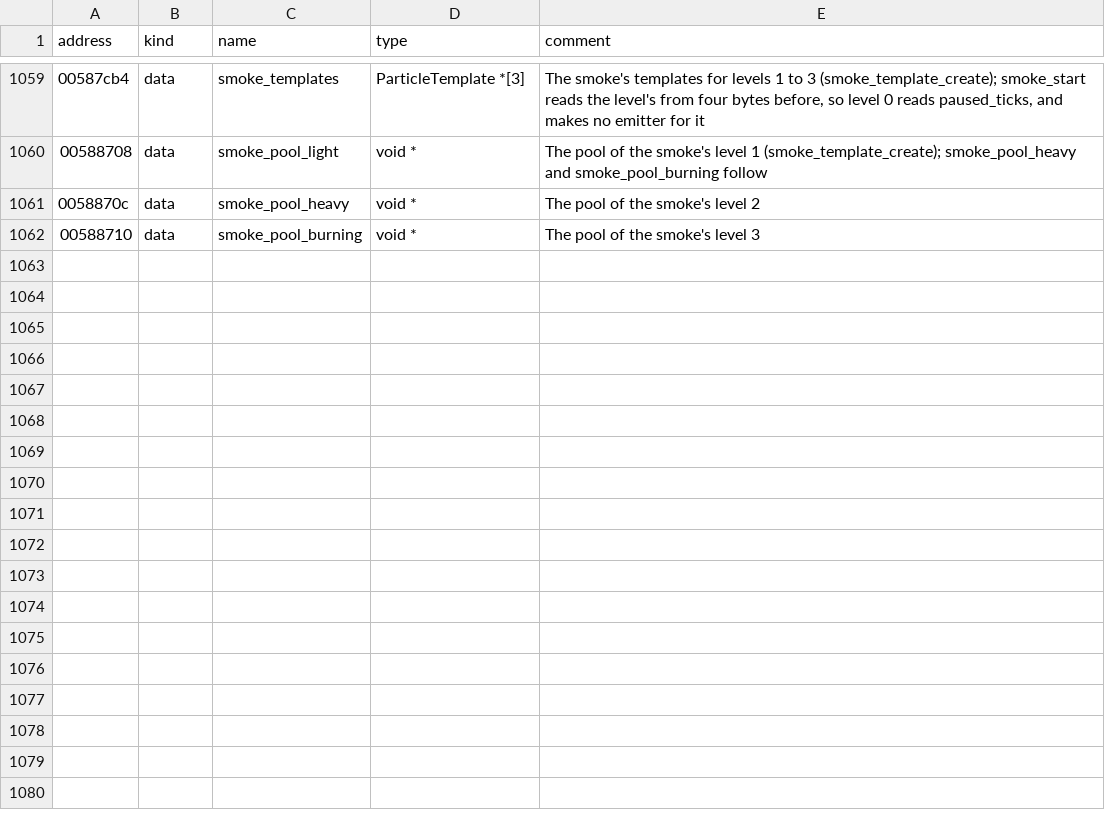
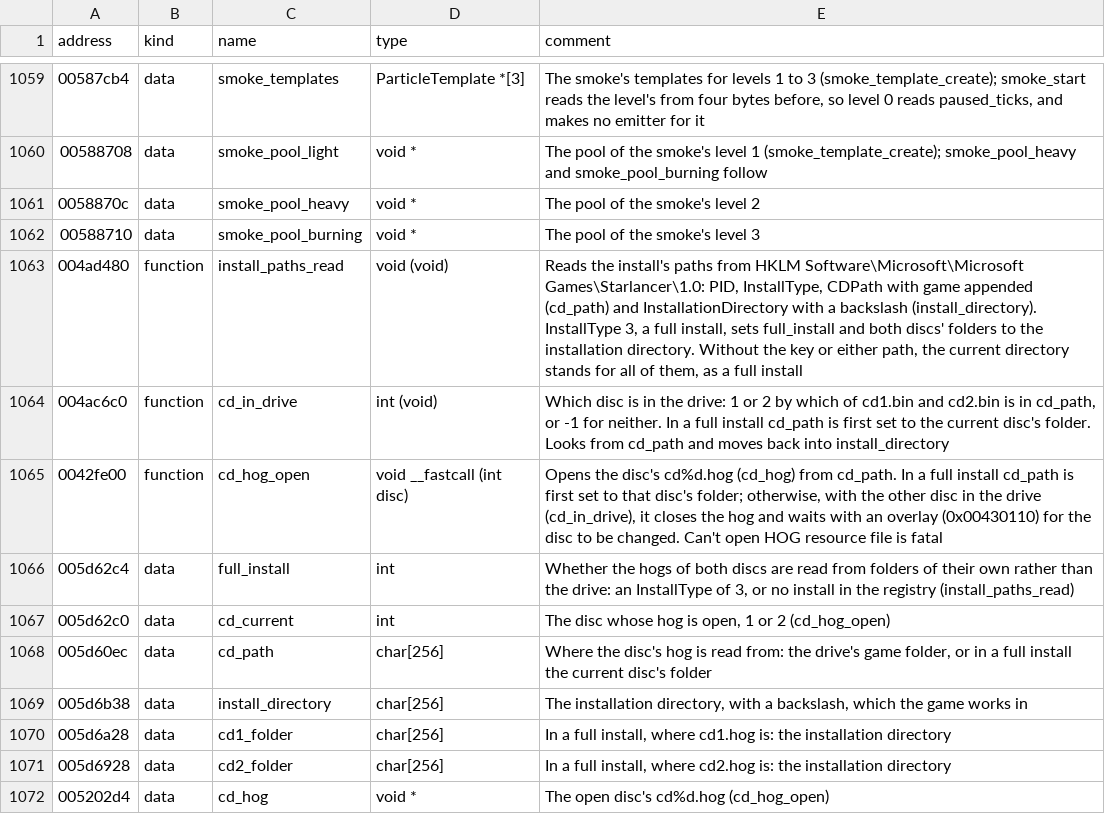
Before and after one commit to vdmkenny/openreliant, a TSV file: ghidra/names/LANCER.EXE.tsv, drawn as a sheet; only a part is shown, gaps mark what is left out; the diff names each change by its address in the sheet, - before the commit and + after, or states it on an @@ line.

Commit message:
feat: install the full game from both discs (#205)
* feat: install the full game from both discs

openreliant install now makes a full install: besides unpacking disc 1's cabinet, it copies CD1.HOG from disc 1 and CD2.HOG from disc 2 next to the game's files, where the original reads them in a full install. --from takes each disc, in either order. Installing from the drives, it asks for disc 2 once disc 1 is done and looks again each time Enter is pressed, until disc 2 is in or skip is typed. Disc 2 alone adds its archive to an existing install. At a terminal, copying an archive shows its progress. Nothing is written to the registry or the system's folders.

* fix: find the console under Wine

On Windows the installer asks GetConsoleMode whether its standard streams are a console. Zig's own check, made of the console driver directly, finds none under Wine, which left the Windows build without its disc 2 prompt and progress there.

```diff
--- a/ghidra/names/LANCER.EXE.tsv
+++ b/ghidra/names/LANCER.EXE.tsv
+row 1063: 004ad480 | function | install_paths_read | void (void) | Reads the install's paths from HKLM Software\Microsoft\Microsoft Games\Starlancer\1.0: PID, InstallType, CDPath with game appended (cd_path) and InstallationDirectory with a backslash (install_directory). InstallType 3, a full install, sets full_install and both discs' folders to the installation directory. Without the key or either path, the current directory stands for all of them, as a full install
+row 1064: 004ac6c0 | function | cd_in_drive | int (void) | Which disc is in the drive: 1 or 2 by which of cd1.bin and cd2.bin is in cd_path, or -1 for neither. In a full install cd_path is first set to the current disc's folder. Looks from cd_path and moves back into install_directory
+row 1065: 0042fe00 | function | cd_hog_open | void __fastcall (int disc) | Opens the disc's cd%d.hog (cd_hog) from cd_path. In a full install cd_path is first set to that disc's folder; otherwise, with the other disc in the drive (cd_in_drive), it closes the hog and waits with an overlay (0x00430110) for the disc to be changed. Can't open HOG resource file is fatal
+row 1066: 005d62c4 | data | full_install | int | Whether the hogs of both discs are read from folders of their own rather than the drive: an InstallType of 3, or no install in the registry (install_paths_read)
+row 1067: 005d62c0 | data | cd_current | int | The disc whose hog is open, 1 or 2 (cd_hog_open)
+row 1068: 005d60ec | data | cd_path | char[256] | Where the disc's hog is read from: the drive's game folder, or in a full install the current disc's folder
+row 1069: 005d6b38 | data | install_directory | char[256] | The installation directory, with a backslash, which the game works in
+row 1070: 005d6a28 | data | cd1_folder | char[256] | In a full install, where cd1.hog is: the installation directory
+row 1071: 005d6928 | data | cd2_folder | char[256] | In a full install, where cd2.hog is: the installation directory
+row 1072: 005202d4 | data | cd_hog | void * | The open disc's cd%d.hog (cd_hog_open)
```
Also changed, not shown: 6 other files.
